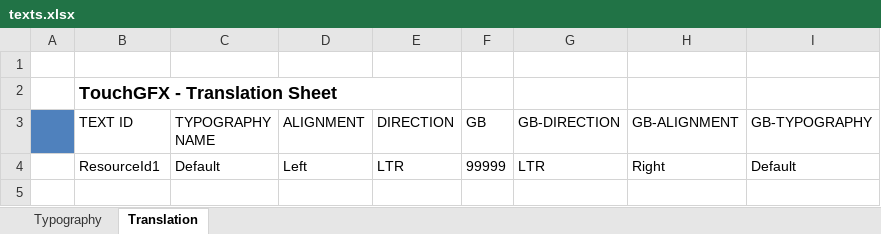
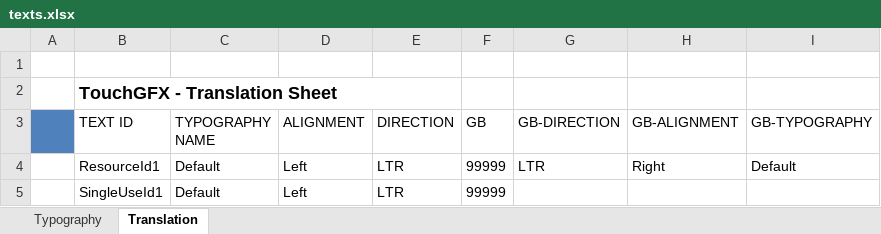
Before and after one commit to pudjamansyurin/gen-speedo, an Excel workbook: HMI-APP/TouchGFX/assets/texts/texts.xlsx, sheet Translation, drawn as a sheet; values as stored, in another font and other column widths than the file's, no borders; the diff names each change by its address in the sheet, - before the commit and + after, or states it on an @@ line.

Commit message:
Use 2 custom touchgfx font

```diff
--- a/HMI-APP/TouchGFX/assets/texts/texts.xlsx (sheet Translation)
+++ b/HMI-APP/TouchGFX/assets/texts/texts.xlsx (sheet Translation)
+row 5:  | SingleUseId1 | Default | Left | LTR | 99999
```
Also changed, not shown: 8 other files.
